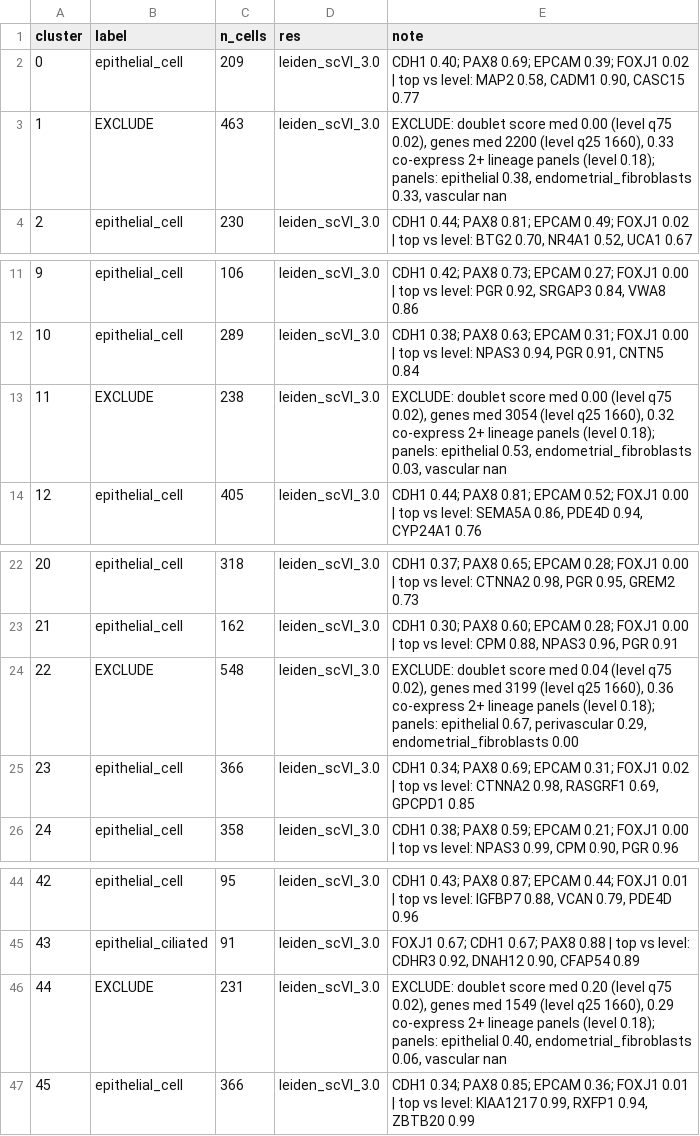
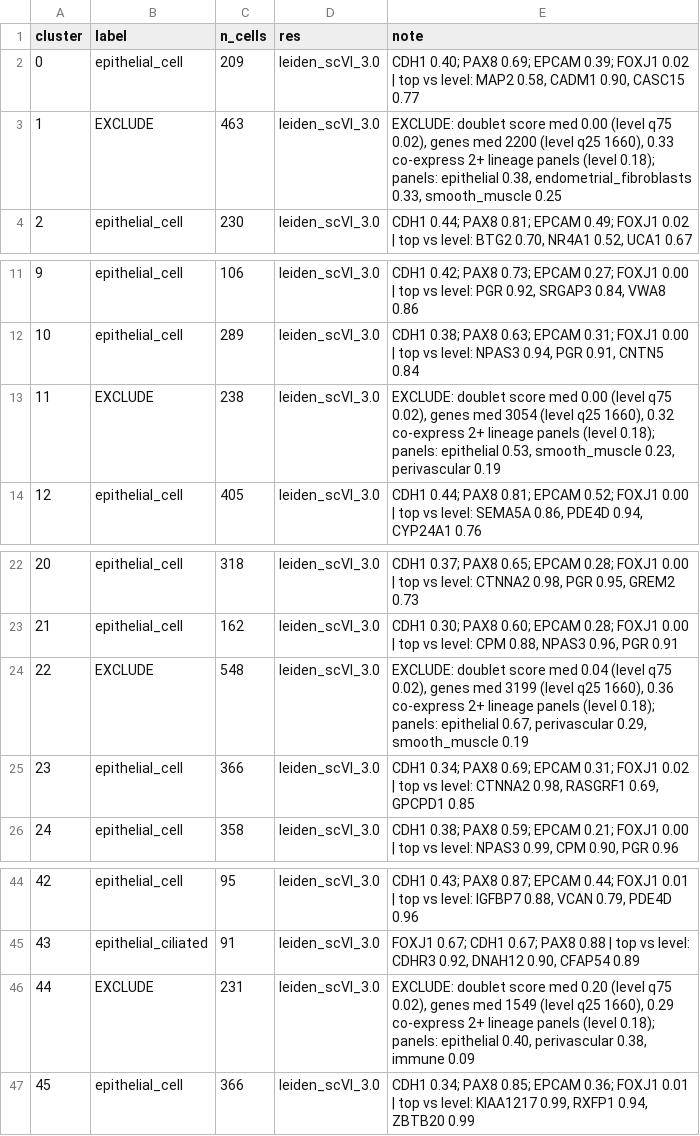
Before and after one commit to nhilgert/xmens-pipeline, a CSV file: resources/annotations/human_epithelial.csv, drawn as a sheet; only a part is shown, gaps mark what is left out.

Commit message:
Annotation notes: list only the species' own lineage panels in EXCLUDE notes
The per-cluster QC table holds both species' panels, and a panel of the other species is
NaN; sorting with it in place put 'vascular nan' (and in one case a wrong third panel) into
four human epithelial EXCLUDE notes. Notes regenerated; cluster, label and n_cells
unchanged. The human epithelial notebook is re-executed so its table matches.

```diff
--- a/resources/annotations/human_epithelial.csv
+++ b/resources/annotations/human_epithelial.csv
@@ -2,3 +2,3 @@ cluster,label,n_cells,res,note
 0,epithelial_cell,209,leiden_scVI_3.0,"CDH1 0.40; PAX8 0.69; EPCAM 0.39; FOXJ1 0.02 | top vs level: MAP2 0.58, CADM1 0.90, CASC15 0.77"
-1,EXCLUDE,463,leiden_scVI_3.0,"EXCLUDE: doublet score med 0.00 (level q75 0.02), genes med 2200 (level q25 1660), 0.33 co-express 2+ lineage panels (level 0.18); panels: epithelial 0.38, endometrial_fibroblasts 0.33, vascular nan"
+1,EXCLUDE,463,leiden_scVI_3.0,"EXCLUDE: doublet score med 0.00 (level q75 0.02), genes med 2200 (level q25 1660), 0.33 co-express 2+ lineage panels (level 0.18); panels: epithelial 0.38, endometrial_fibroblasts 0.33, smooth_muscle 0.25"
 2,epithelial_cell,230,leiden_scVI_3.0,"CDH1 0.44; PAX8 0.81; EPCAM 0.49; FOXJ1 0.02 | top vs level: BTG2 0.70, NR4A1 0.52, UCA1 0.67"
@@ -12,3 +12,3 @@ cluster,label,n_cells,res,note
 10,epithelial_cell,289,leiden_scVI_3.0,"CDH1 0.38; PAX8 0.63; EPCAM 0.31; FOXJ1 0.00 | top vs level: NPAS3 0.94, PGR 0.91, CNTN5 0.84"
-11,EXCLUDE,238,leiden_scVI_3.0,"EXCLUDE: doublet score med 0.00 (level q75 0.02), genes med 3054 (level q25 1660), 0.32 co-express 2+ lineage panels (level 0.18); panels: epithelial 0.53, endometrial_fibroblasts 0.03, vascular nan"
+11,EXCLUDE,238,leiden_scVI_3.0,"EXCLUDE: doublet score med 0.00 (level q75 0.02), genes med 3054 (level q25 1660), 0.32 co-express 2+ lineage panels (level 0.18); panels: epithelial 0.53, smooth_muscle 0.23, perivascular 0.19"
 12,epithelial_cell,405,leiden_scVI_3.0,"CDH1 0.44; PAX8 0.81; EPCAM 0.52; FOXJ1 0.00 | top vs level: SEMA5A 0.86, PDE4D 0.94, CYP24A1 0.76"
@@ -23,3 +23,3 @@ cluster,label,n_cells,res,note
 21,epithelial_cell,162,leiden_scVI_3.0,"CDH1 0.30; PAX8 0.60; EPCAM 0.28; FOXJ1 0.00 | top vs level: CPM 0.88, NPAS3 0.96, PGR 0.91"
-22,EXCLUDE,548,leiden_scVI_3.0,"EXCLUDE: doublet score med 0.04 (level q75 0.02), genes med 3199 (level q25 1660), 0.36 co-express 2+ lineage panels (level 0.18); panels: epithelial 0.67, perivascular 0.29, endometrial_fibroblasts 0.00"
+22,EXCLUDE,548,leiden_scVI_3.0,"EXCLUDE: doublet score med 0.04 (level q75 0.02), genes med 3199 (level q25 1660), 0.36 co-express 2+ lineage panels (level 0.18); panels: epithelial 0.67, perivascular 0.29, smooth_muscle 0.19"
 23,epithelial_cell,366,leiden_scVI_3.0,"CDH1 0.34; PAX8 0.69; EPCAM 0.31; FOXJ1 0.02 | top vs level: CTNNA2 0.98, RASGRF1 0.69, GPCPD1 0.85"
@@ -45,3 +45,3 @@ cluster,label,n_cells,res,note
 43,epithelial_ciliated,91,leiden_scVI_3.0,"FOXJ1 0.67; CDH1 0.67; PAX8 0.88 | top vs level: CDHR3 0.92, DNAH12 0.90, CFAP54 0.89"
-44,EXCLUDE,231,leiden_scVI_3.0,"EXCLUDE: doublet score med 0.20 (level q75 0.02), genes med 1549 (level q25 1660), 0.29 co-express 2+ lineage panels (level 0.18); panels: epithelial 0.40, endometrial_fibroblasts 0.06, vascular nan"
+44,EXCLUDE,231,leiden_scVI_3.0,"EXCLUDE: doublet score med 0.20 (level q75 0.02), genes med 1549 (level q25 1660), 0.29 co-express 2+ lineage panels (level 0.18); panels: epithelial 0.40, perivascular 0.38, immune 0.09"
 45,epithelial_cell,366,leiden_scVI_3.0,"CDH1 0.34; PAX8 0.85; EPCAM 0.36; FOXJ1 0.01 | top vs level: KIAA1217 0.99, RXFP1 0.94, ZBTB20 0.99"
```
Also changed, not shown: 2 other files.
